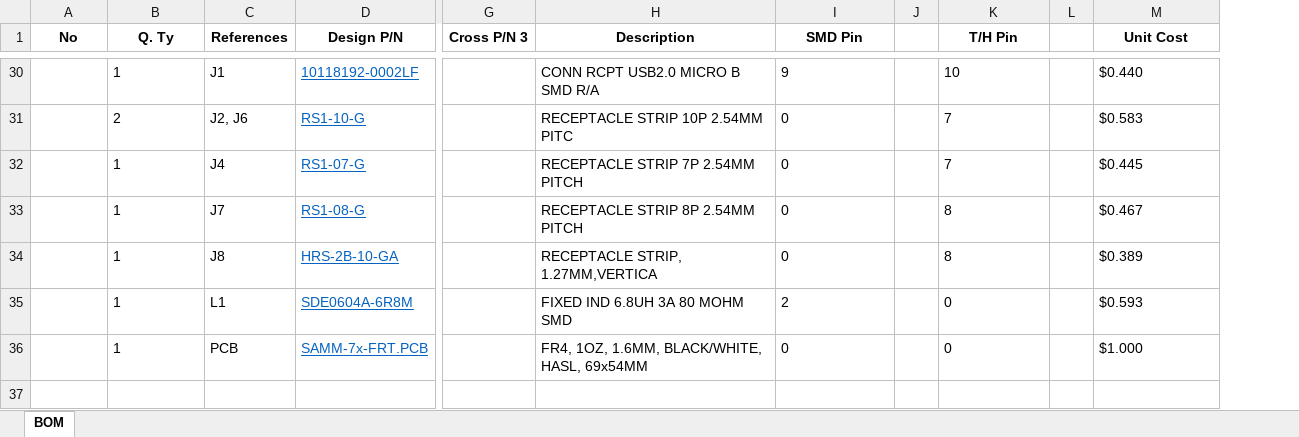
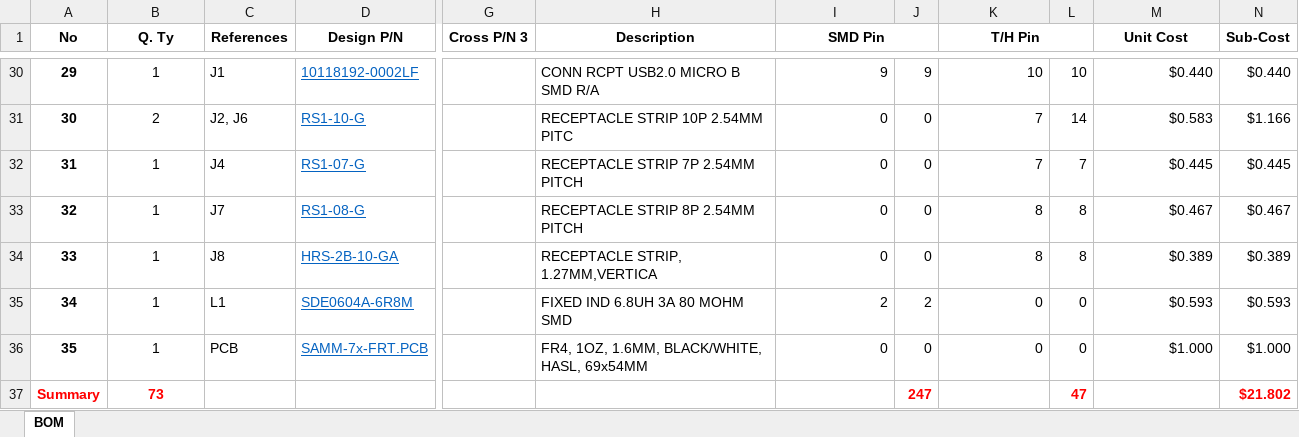
Before and after one commit to sampidevkit/PIC16FDevKit, an Excel workbook: HW/Product/BoM/PIC16DevKit.xlsx, sheet BOM, drawn as a sheet; only a part is shown, gaps mark what is left out; values as stored, in another font and other column widths than the file's, no borders; removed rows and columns are numbered as before the commit, all else as after; rows hold the shown columns only; the diff covers the shown part only; the diff names each change by its address in the sheet, - before the commit and + after, or states it on an @@ line.

```diff
--- a/HW/Product/BoM/PIC16DevKit.xlsx (sheet BOM)
+++ b/HW/Product/BoM/PIC16DevKit.xlsx (sheet BOM)
-column J, empty
+column J, rows 30-36: 9 | 0 | 0 | 0 | 0 | 2 | 0
-column L, empty
+column L, rows 30-36: 10 | 14 | 7 | 8 | 8 | 0 | 0
+column N (Sub-Cost), rows 30-36: $0.440 | $1.166 | $0.445 | $0.467 | $0.389 | $0.593 | $1.000
+I1:J1 merged
+K1:L1 merged
-A30 (No): (empty)
+A30 (No): 29
-B30:B36 alignment: left
+B30:B36 alignment: center
-I30:I36 alignment: left
+I30:I36 alignment: right
-K30:K36 alignment: left
+K30:K36 alignment: right
-M30:M36 alignment: left
+M30:M36 alignment: right
-A31 (No): (empty)
+A31 (No): 30
-A32 (No): (empty)
+A32 (No): 31
-A33 (No): (empty)
+A33 (No): 32
-A34 (No): (empty)
+A34 (No): 33
-A35 (No): (empty)
+A35 (No): 34
-A36 (No): (empty)
+A36 (No): 35
+row 37: Summary | 73 |  |  |  |  |  | 247 |  | 47 |  | $21.802
```
Also changed, not shown: 54 edited cells and cell formats elsewhere in this sheet, 4 other files.
